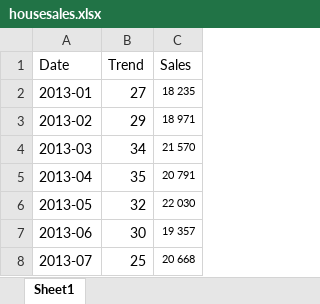
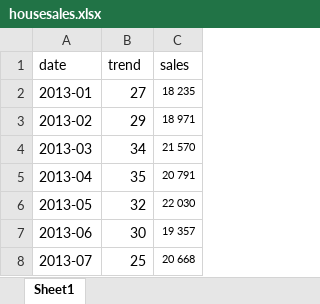
Before and after one commit to BU-IE-360/fall20-tufanbt, an Excel workbook: files/housesales.xlsx, sheet Sheet1, drawn as a sheet; only a part is shown; values as stored, in another font and other column widths than the file's, no borders; removed rows and columns are numbered as before the commit, all else as after; the diff names each change by its address in the sheet, - before the commit and + after, or states it on an @@ line.

```diff
--- a/files/housesales.xlsx (sheet Sheet1)
+++ b/files/housesales.xlsx (sheet Sheet1)
-row 1: Date | Trend | Sales
+row 1: date | trend | sales
```
Also changed, not shown: files/tourism.xlsx, files/unemployment.xlsx, 4 other files.
